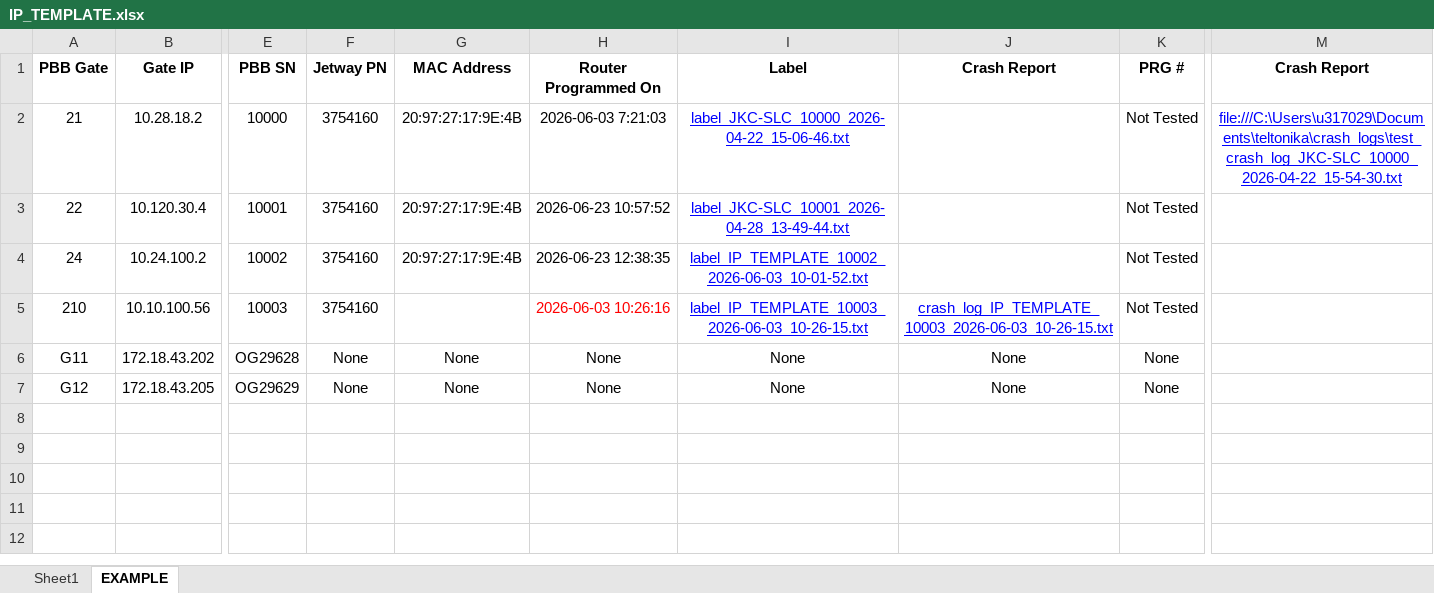
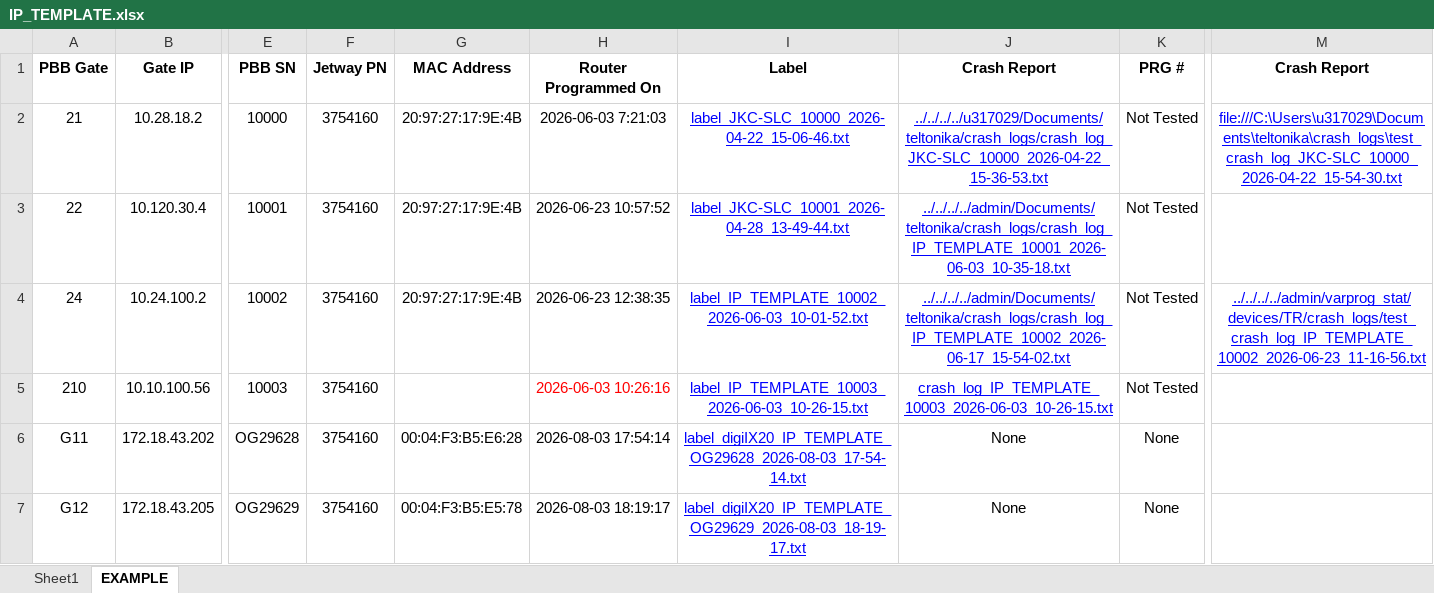
Before and after one commit to nlehnhof/ProgrammingWorkstation, an Excel workbook: devices/digiIX20/IP_TEMPLATE.xlsx, sheet EXAMPLE, drawn as a sheet; only a part is shown, gaps mark what is left out; values as stored, in another font and other column widths than the file's, no borders; conditional formats not drawn; the diff names each change by its address in the sheet, - before the commit and + after, or states it on an @@ line.

```diff
--- a/devices/digiIX20/IP_TEMPLATE.xlsx (sheet EXAMPLE)
+++ b/devices/digiIX20/IP_TEMPLATE.xlsx (sheet EXAMPLE)
-J2 (Crash Report): (empty)
+J2 (Crash Report): ../../../../u317029/Documents/teltonika/crash_logs/crash_log_JKC-SLC_10000_2026-04-22_15-36-53.txt
-J3 (Crash Report): (empty)
+J3 (Crash Report): ../../../../admin/Documents/teltonika/crash_logs/crash_log_IP_TEMPLATE_10001_2026-06-03_10-35-18.txt
-J4 (Crash Report): (empty)
+J4 (Crash Report): ../../../../admin/Documents/teltonika/crash_logs/crash_log_IP_TEMPLATE_10002_2026-06-17_15-54-02.txt
-M4 (Crash Report): (empty)
+M4 (Crash Report): ../../../../admin/varprog_stat/devices/TR/crash_logs/test_crash_log_IP_TEMPLATE_10002_2026-06-23_11-16-56.txt
-F6:F7 (Jetway PN): None
+F6:F7 (Jetway PN): 3754160
-G6 (MAC Address): None
+G6 (MAC Address): 00:04:F3:B5:E6:28
-H6 (Router Programmed On): None
+H6 (Router Programmed On): 2026-08-03 17:54:14
-I6 (Label): None
+I6 (Label): label_digiIX20_IP_TEMPLATE_OG29628_2026-08-03_17-54-14.txt
@@ I6:I7 underline: off → on, text colour: black → #0000FF @@
-G7 (MAC Address): None
+G7 (MAC Address): 00:04:F3:B5:E5:78
-H7 (Router Programmed On): None
+H7 (Router Programmed On): 2026-08-03 18:19:17
-I7 (Label): None
+I7 (Label): label_digiIX20_IP_TEMPLATE_OG29629_2026-08-03_18-19-17.txt
```
Also changed, not shown: 26 other files.
